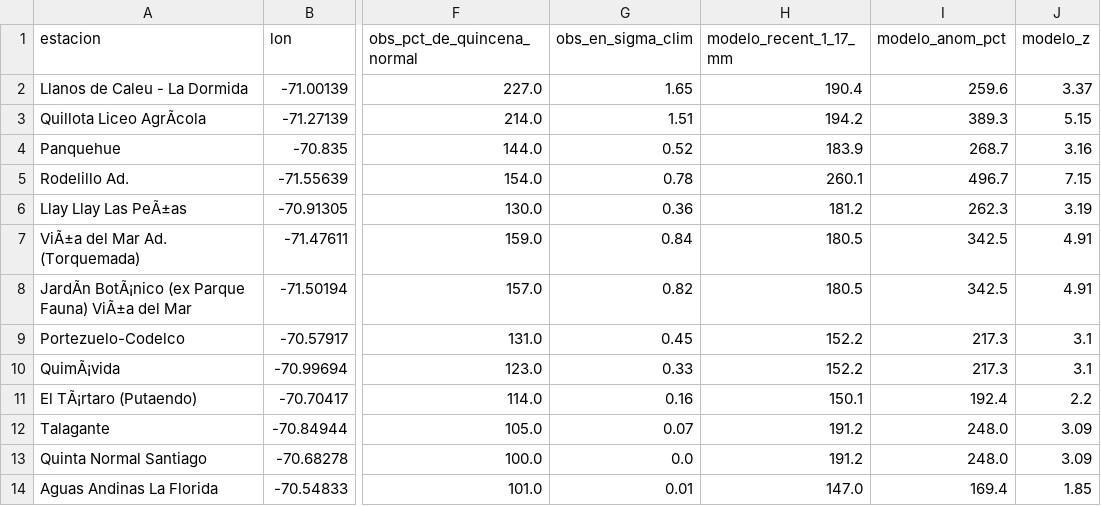
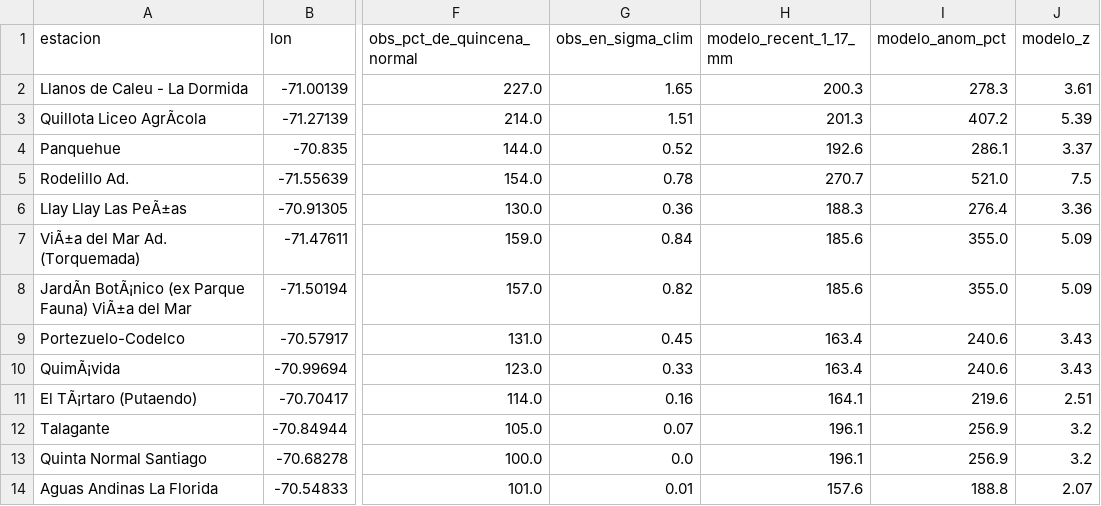
Before and after one commit to Cfranbusgis/siia-valparaiso-web, a CSV file: data/estaciones_modelo_vs_obs.csv, drawn as a sheet; only a part is shown, gaps mark what is left out; the diff covers the shown part only; the diff names each change by its address in the sheet, - before the commit and + after, or states it on an @@ line.

```diff
--- a/data/estaciones_modelo_vs_obs.csv
+++ b/data/estaciones_modelo_vs_obs.csv
-H2 (modelo_recent_1_17_mm): 190.4
+H2 (modelo_recent_1_17_mm): 200.3
-I2 (modelo_anom_pct): 259.6
+I2 (modelo_anom_pct): 278.3
-J2 (modelo_z): 3.37
+J2 (modelo_z): 3.61
-H3 (modelo_recent_1_17_mm): 194.2
+H3 (modelo_recent_1_17_mm): 201.3
-I3 (modelo_anom_pct): 389.3
+I3 (modelo_anom_pct): 407.2
-J3 (modelo_z): 5.15
+J3 (modelo_z): 5.39
-H4 (modelo_recent_1_17_mm): 183.9
+H4 (modelo_recent_1_17_mm): 192.6
-I4 (modelo_anom_pct): 268.7
+I4 (modelo_anom_pct): 286.1
-J4 (modelo_z): 3.16
+J4 (modelo_z): 3.37
-H5 (modelo_recent_1_17_mm): 260.1
+H5 (modelo_recent_1_17_mm): 270.7
-I5 (modelo_anom_pct): 496.7
+I5 (modelo_anom_pct): 521.0
-J5 (modelo_z): 7.15
+J5 (modelo_z): 7.5
-H6 (modelo_recent_1_17_mm): 181.2
+H6 (modelo_recent_1_17_mm): 188.3
-I6 (modelo_anom_pct): 262.3
+I6 (modelo_anom_pct): 276.4
-J6 (modelo_z): 3.19
+J6 (modelo_z): 3.36
-H7:H8 (modelo_recent_1_17_mm): 180.5
+H7:H8 (modelo_recent_1_17_mm): 185.6
-I7:I8 (modelo_anom_pct): 342.5
+I7:I8 (modelo_anom_pct): 355.0
-J7:J8 (modelo_z): 4.91
+J7:J8 (modelo_z): 5.09
-H9:H10 (modelo_recent_1_17_mm): 152.2
+H9:H10 (modelo_recent_1_17_mm): 163.4
-I9:I10 (modelo_anom_pct): 217.3
+I9:I10 (modelo_anom_pct): 240.6
-J9:J10 (modelo_z): 3.1
+J9:J10 (modelo_z): 3.43
-H11 (modelo_recent_1_17_mm): 150.1
+H11 (modelo_recent_1_17_mm): 164.1
-I11 (modelo_anom_pct): 192.4
+I11 (modelo_anom_pct): 219.6
-J11 (modelo_z): 2.2
+J11 (modelo_z): 2.51
-H12:H13 (modelo_recent_1_17_mm): 191.2
+H12:H13 (modelo_recent_1_17_mm): 196.1
-I12:I13 (modelo_anom_pct): 248.0
+I12:I13 (modelo_anom_pct): 256.9
-J12:J13 (modelo_z): 3.09
+J12:J13 (modelo_z): 3.2
-H14 (modelo_recent_1_17_mm): 147.0
+H14 (modelo_recent_1_17_mm): 157.6
-I14 (modelo_anom_pct): 169.4
+I14 (modelo_anom_pct): 188.8
-J14 (modelo_z): 1.85
+J14 (modelo_z): 2.07
```
Also changed, not shown: 60 edited cells elsewhere in this file, 8 other files.
